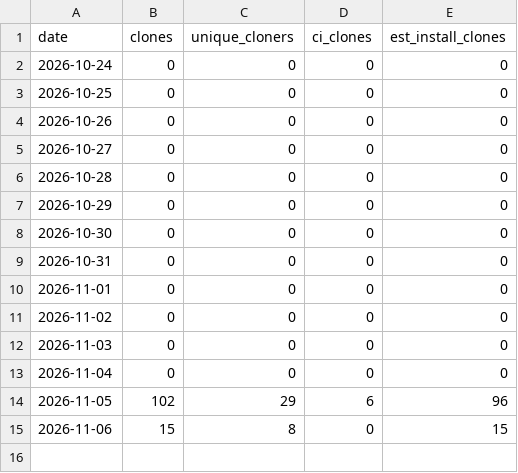
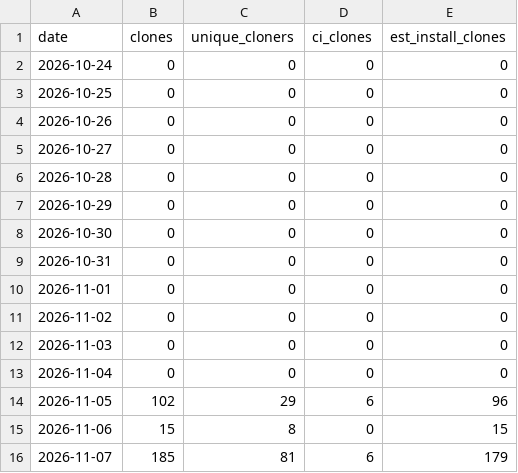
Before and after one commit to chetansharmapsi/pai-orbit-install-test, a CSV file: docs/reports/install-stats/clones.csv, drawn as a sheet.

```diff
--- a/docs/reports/install-stats/clones.csv
+++ b/docs/reports/install-stats/clones.csv
@@ -15 +15,2 @@ date,clones,unique_cloners,ci_clones,est_install_clones
 2026-11-06,15,8,0,15
+2026-11-07,185,81,6,179
```
